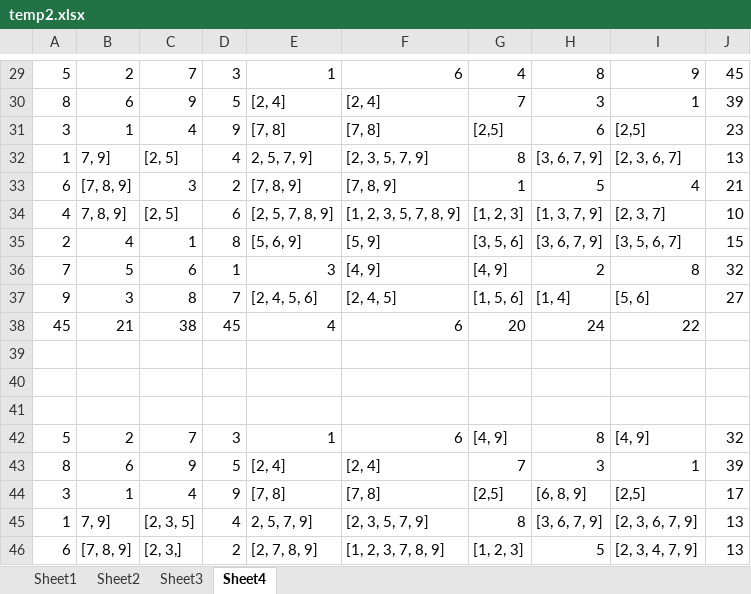
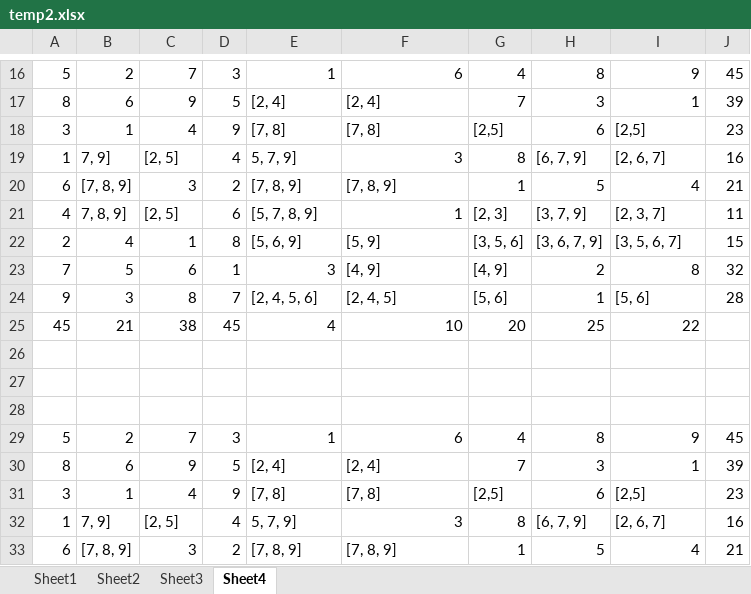
Before and after one commit to elseven/Misc, an Excel workbook: Sudoku/temp2.xlsx, sheet Sheet4, drawn as a sheet; only a part is shown, gaps mark what is left out; values as stored, in another font and other column widths than the file's, no cell formats; addresses are those after the commit; the diff covers the shown part only; the diff names each change by its address in the sheet, - before the commit and + after, or states it on an @@ line.

```diff
--- a/Sudoku/temp2.xlsx (sheet Sheet4)
+++ b/Sudoku/temp2.xlsx (sheet Sheet4)
-E19: 2, 5, 7, 9]
+E19: 5, 7, 9]
-F19: [2, 3, 5, 7, 9]
+F19: 3
-H19: [3, 6, 7, 9]
+H19: [6, 7, 9]
-I19: [2, 3, 6, 7]
+I19: [2, 6, 7]
-J19: 13
+J19: 16
-E21: [2, 5, 7, 8, 9]
+E21: [5, 7, 8, 9]
-F21: [1, 2, 3, 5, 7, 8, 9]
+F21: 1
-G21: [1, 2, 3]
+G21: [2, 3]
-H21: [1, 3, 7, 9]
+H21: [3, 7, 9]
-J21: 10
+J21: 11
-G24: [1, 5, 6]
+G24: [5, 6]
-H24: [1, 4]
+H24: 1
-J24: 27
+J24: 28
-F25: 6
+F25: 10
-H25: 24
+H25: 25
-G29: [4, 9]
+G29: 4
-I29: [4, 9]
+I29: 9
-J29: 32
+J29: 45
-H31: [6, 8, 9]
+H31: 6
-J31: 17
+J31: 23
-C32: [2, 3, 5]
+C32: [2, 5]
-E32: 2, 5, 7, 9]
+E32: 5, 7, 9]
-F32: [2, 3, 5, 7, 9]
+F32: 3
-H32: [3, 6, 7, 9]
+H32: [6, 7, 9]
-I32: [2, 3, 6, 7, 9]
+I32: [2, 6, 7]
-J32: 13
+J32: 16
-C33: [2, 3,]
+C33: 3
-E33: [2, 7, 8, 9]
+E33: [7, 8, 9]
-F33: [1, 2, 3, 7, 8, 9]
+F33: [7, 8, 9]
-G33: [1, 2, 3]
+G33: 1
-I33: [2, 3, 4, 7, 9]
+I33: 4
-J33: 13
+J33: 21
```
Also changed, not shown: 23 added rows, 23 removed rows, 2 moved rows and 85 edited cells elsewhere in this sheet, cell formats, formulas that keep their value, 3 other files.
